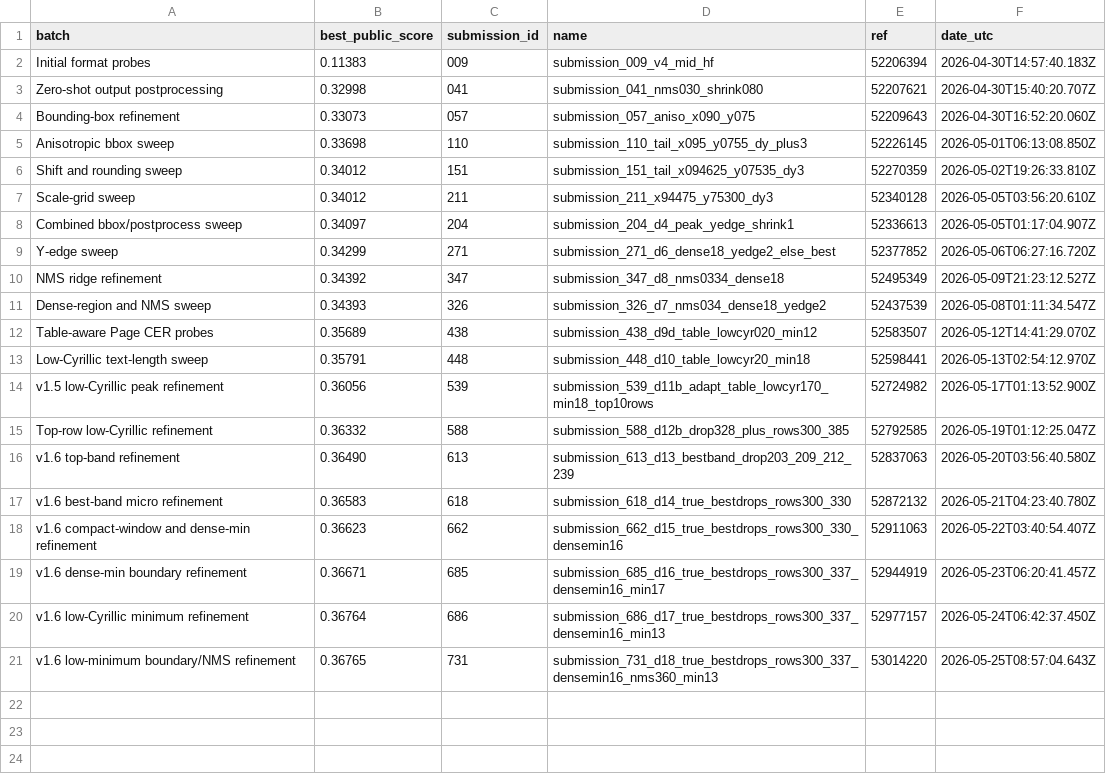
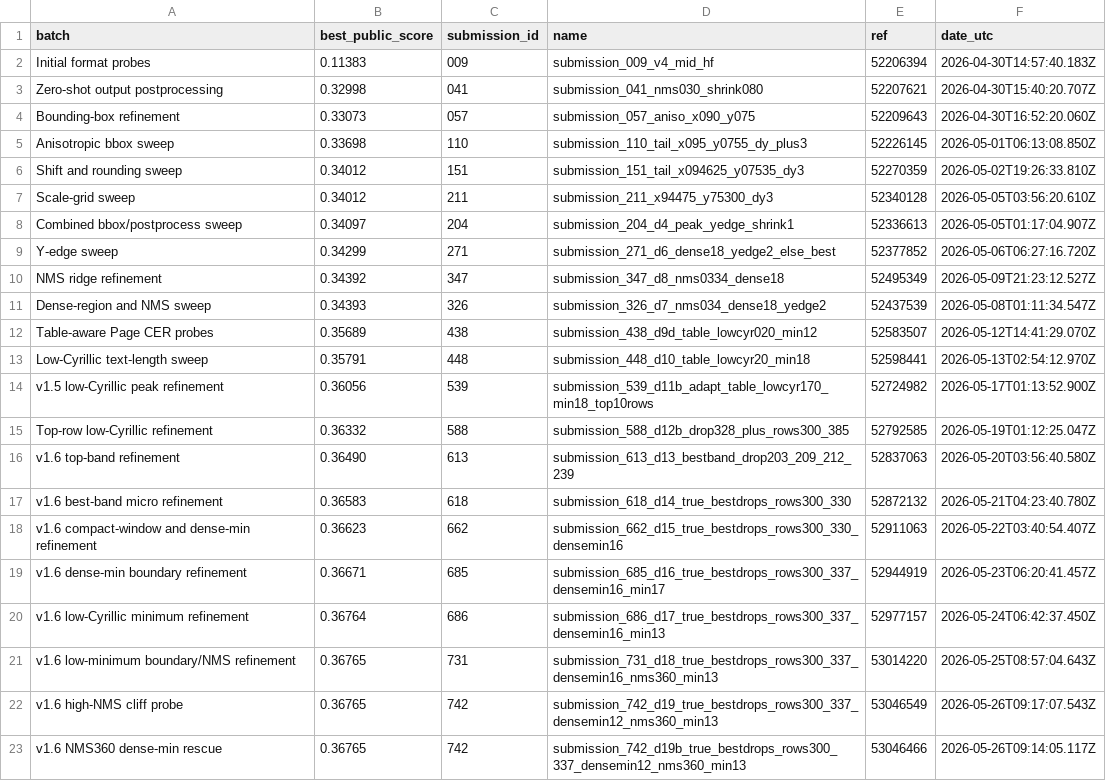
Before and after one commit to Beiciccc/handwritten-to-data-experiments, a CSV file: data/best_by_batch.csv, drawn as a sheet; the diff names each change by its address in the sheet, - before the commit and + after, or states it on an @@ line.

Commit message:
Update v1.6 day19 NMS rescue results

```diff
--- a/data/best_by_batch.csv
+++ b/data/best_by_batch.csv
+row 22: v1.6 high-NMS cliff probe | 0.36765 | 742 | submission_742_d19_true_bestdrops_rows300_337_densemin12_nms360_min13 | 53046549 | 2026-05-26T09:17:07.543Z
+row 23: v1.6 NMS360 dense-min rescue | 0.36765 | 742 | submission_742_d19b_true_bestdrops_rows300_337_densemin12_nms360_min13 | 53046466 | 2026-05-26T09:14:05.117Z
```
Also changed, not shown: data/top_submissions.csv, 3 other files.
